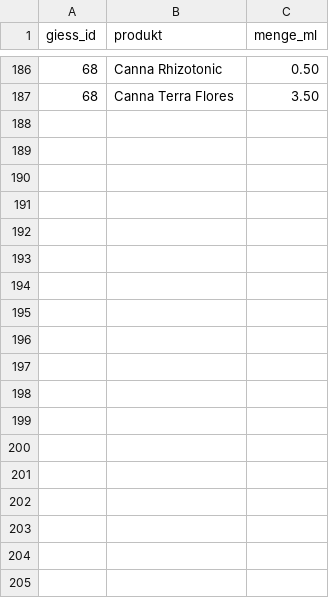
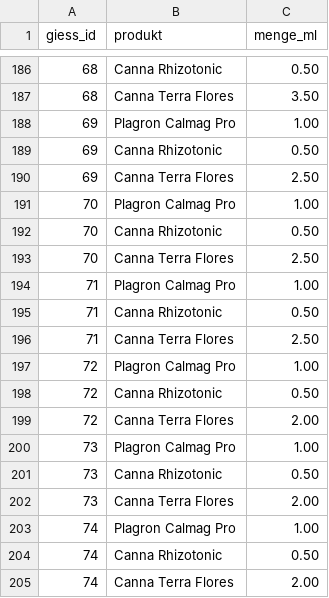
Before and after one commit to MadAlchimist/MadAlchimist.github.io, a CSV file: assets/canalyze_export/zusaetze.csv, drawn as a sheet; only a part is shown, gaps mark what is left out; the diff names each change by its address in the sheet, - before the commit and + after, or states it on an @@ line.

```diff
--- a/assets/canalyze_export/zusaetze.csv
+++ b/assets/canalyze_export/zusaetze.csv
+row 188: 69 | Plagron Calmag Pro | 1.00
+row 189: 69 | Canna Rhizotonic | 0.50
+row 190: 69 | Canna Terra Flores | 2.50
+row 191: 70 | Plagron Calmag Pro | 1.00
+row 192: 70 | Canna Rhizotonic | 0.50
+row 193: 70 | Canna Terra Flores | 2.50
+row 194: 71 | Plagron Calmag Pro | 1.00
+row 195: 71 | Canna Rhizotonic | 0.50
+row 196: 71 | Canna Terra Flores | 2.50
+row 197: 72 | Plagron Calmag Pro | 1.00
+row 198: 72 | Canna Rhizotonic | 0.50
+row 199: 72 | Canna Terra Flores | 2.00
+row 200: 73 | Plagron Calmag Pro | 1.00
+row 201: 73 | Canna Rhizotonic | 0.50
+row 202: 73 | Canna Terra Flores | 2.00
+row 203: 74 | Plagron Calmag Pro | 1.00
+row 204: 74 | Canna Rhizotonic | 0.50
+row 205: 74 | Canna Terra Flores | 2.00
```
Also changed, not shown: assets/canalyze_export/fotos.csv, assets/canalyze_export/giessen.csv, 20 other files.
